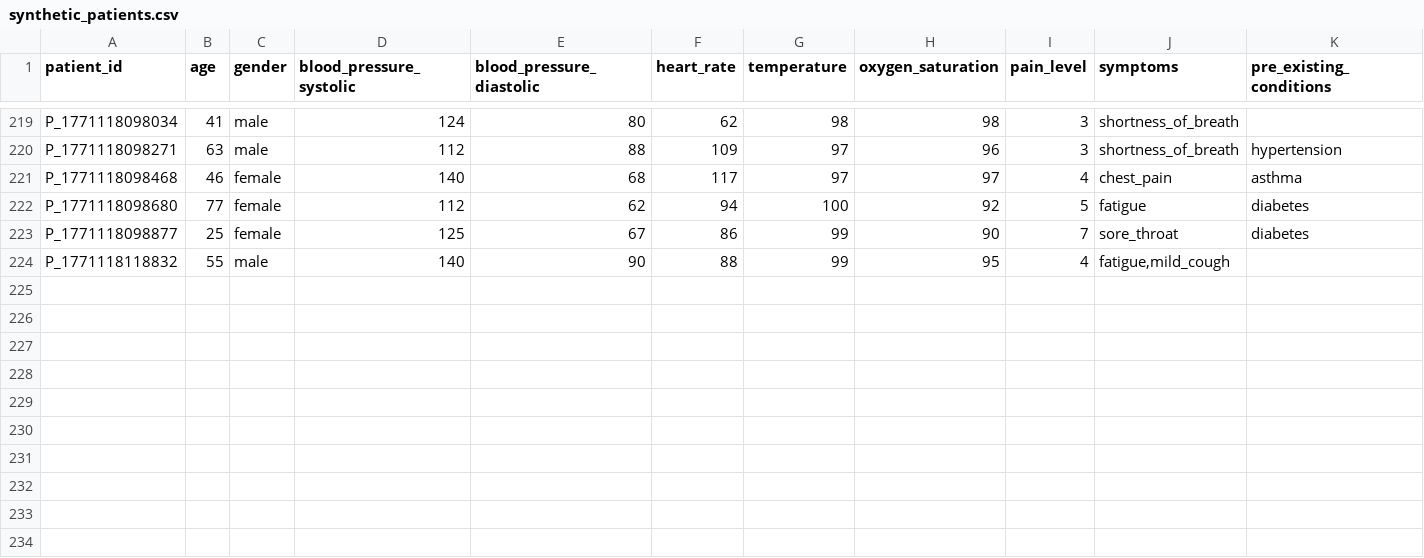
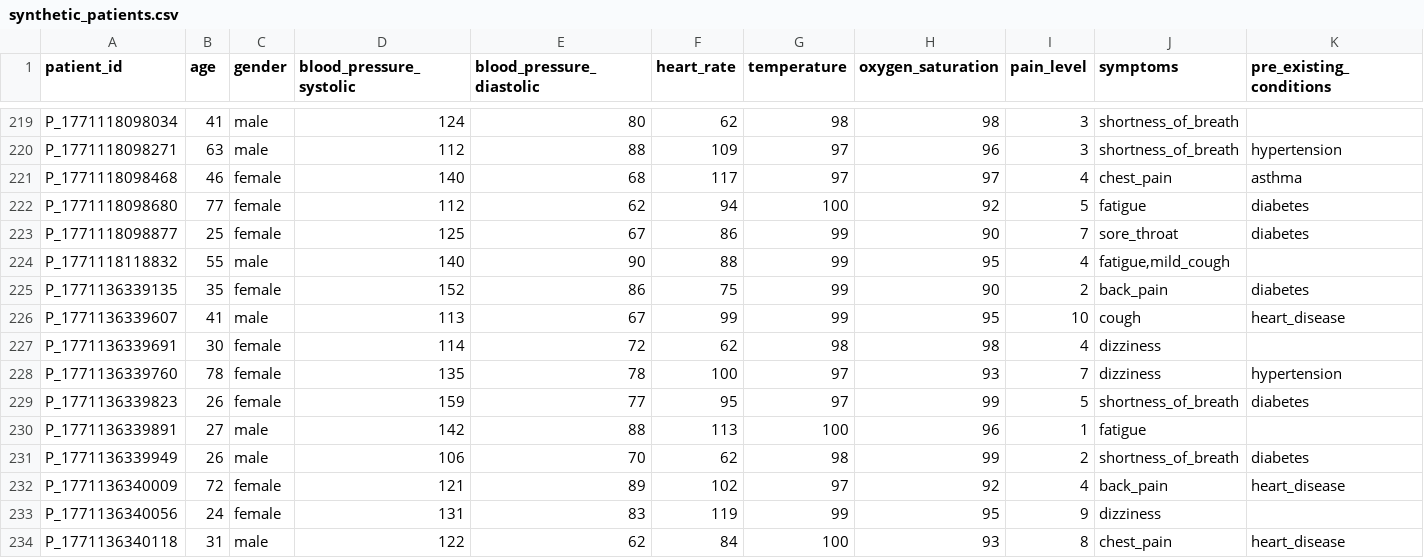
Before and after one commit to Sivag28/Pragyan_NeuraNexus, a CSV file: synthetic_patients.csv, drawn as a sheet; only a part is shown, gaps mark what is left out; rows hold the shown columns only; the diff names each change by its address in the sheet, - before the commit and + after, or states it on an @@ line.

```diff
--- a/synthetic_patients.csv
+++ b/synthetic_patients.csv
+row 225: P_1771136339135 | 35 | female | 152 | 86 | 75 | 99 | 90 | 2 | back_pain | diabetes
+row 226: P_1771136339607 | 41 | male | 113 | 67 | 99 | 99 | 95 | 10 | cough | heart_disease
+row 227: P_1771136339691 | 30 | female | 114 | 72 | 62 | 98 | 98 | 4 | dizziness
+row 228: P_1771136339760 | 78 | female | 135 | 78 | 100 | 97 | 93 | 7 | dizziness | hypertension
+row 229: P_1771136339823 | 26 | female | 159 | 77 | 95 | 97 | 99 | 5 | shortness_of_breath | diabetes
+row 230: P_1771136339891 | 27 | male | 142 | 88 | 113 | 100 | 96 | 1 | fatigue
+row 231: P_1771136339949 | 26 | male | 106 | 70 | 62 | 98 | 99 | 2 | shortness_of_breath | diabetes
+row 232: P_1771136340009 | 72 | female | 121 | 89 | 102 | 97 | 92 | 4 | back_pain | heart_disease
+row 233: P_1771136340056 | 24 | female | 131 | 83 | 119 | 99 | 95 | 9 | dizziness
+row 234: P_1771136340118 | 31 | male | 122 | 62 | 84 | 100 | 93 | 8 | chest_pain | heart_disease
```
Also changed, not shown: 3 other files.
